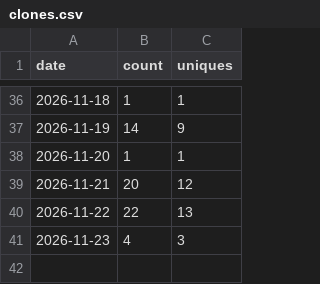
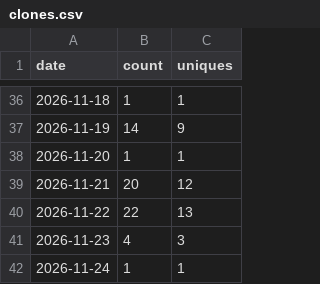
Before and after one commit to achrista/culinola, a CSV file: clones.csv, drawn as a sheet; only a part is shown, gaps mark what is left out.

```diff
--- a/clones.csv
+++ b/clones.csv
@@ -41 +41,2 @@ date,count,uniques
 2026-11-23,4,3
+2026-11-24,1,1
```
Also changed, not shown: paths-14d.csv, referrers-14d.csv, 1 other file.
